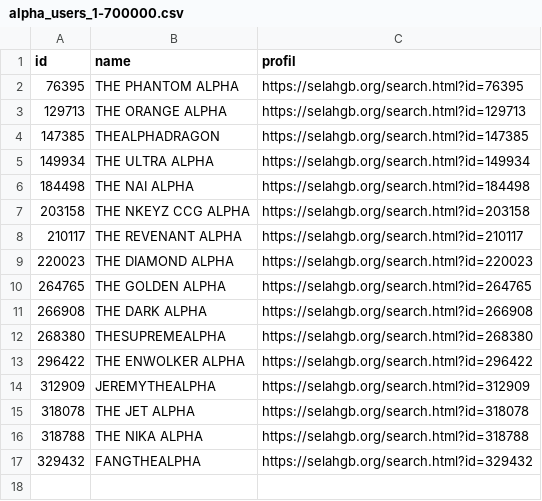
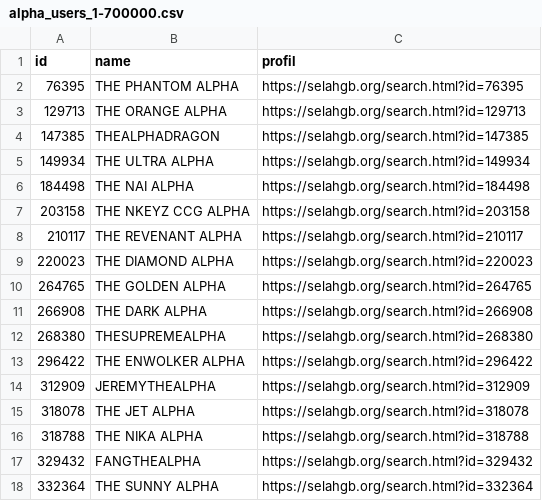
Before and after one commit to TheGoldenAlpha/Computerhelp, a CSV file: scan/alpha_users_1-700000.csv, drawn as a sheet; the diff names each change by its address in the sheet, - before the commit and + after, or states it on an @@ line.

Commit message:
Scan 1-700000: bis ID 332379 (DESKTOP-34U0VHC, laufend)

```diff
--- a/scan/alpha_users_1-700000.csv
+++ b/scan/alpha_users_1-700000.csv
+row 18: 332364 | THE SUNNY ALPHA | https://selahgb.org/search.html?id=332364
```
Also changed, not shown: 2 other files.
